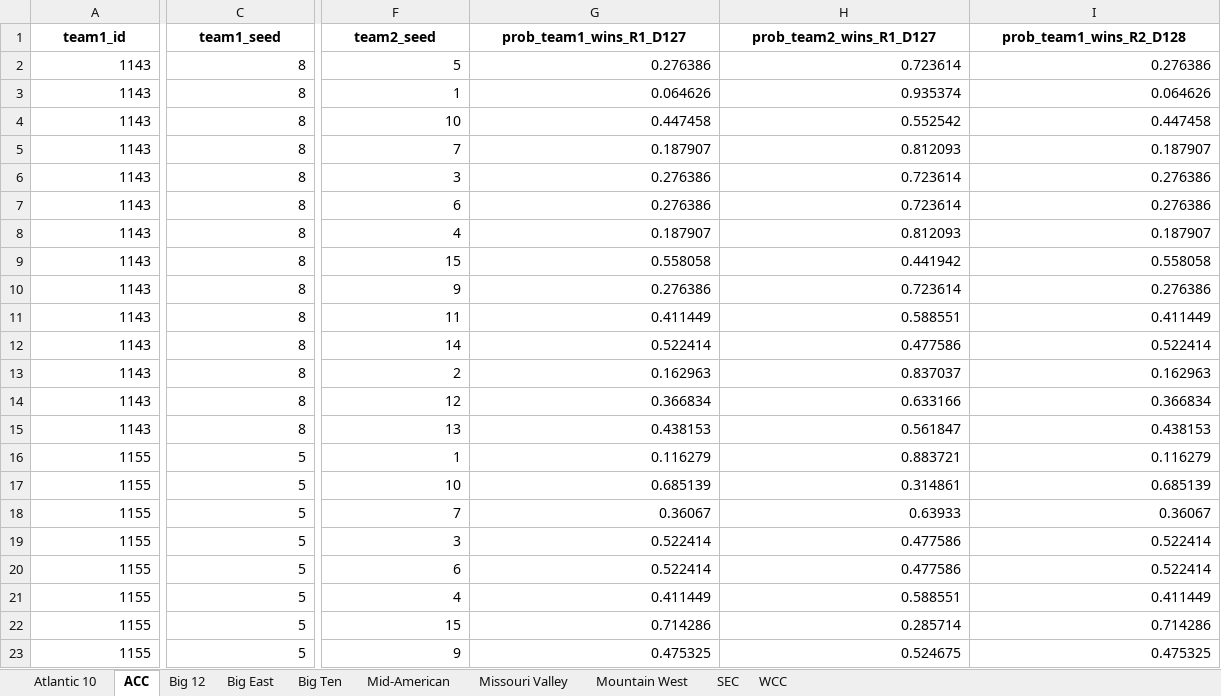
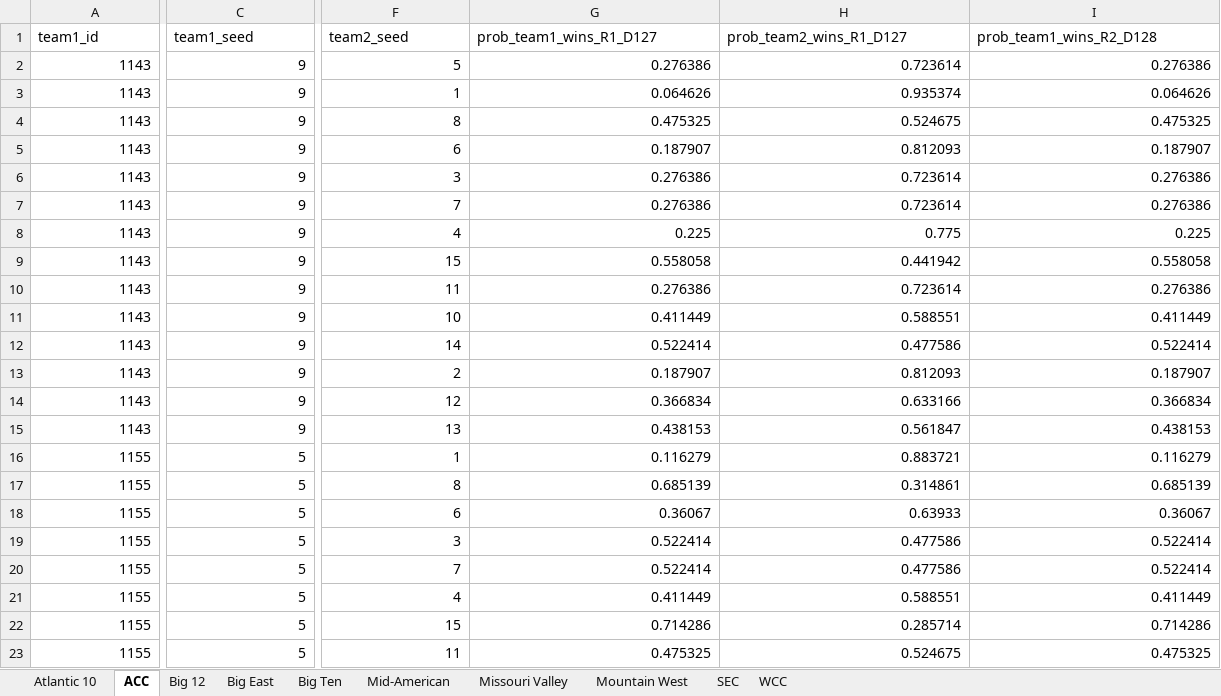
Before and after one commit to egomaniacsfantasy/EgomaniacsBracket, an Excel workbook: conf_matchup_probs_2026.xlsx, sheet ACC, drawn as a sheet; only a part is shown, gaps mark what is left out; values as stored, in another font and other column widths than the file's, no borders; removed rows and columns are numbered as before the commit, all else as after; rows hold the shown columns only; the diff covers the shown part only; the diff names each change by its address in the sheet, - before the commit and + after, or states it on an @@ line.

```diff
--- a/conf_matchup_probs_2026.xlsx (sheet ACC)
+++ b/conf_matchup_probs_2026.xlsx (sheet ACC)
@@ A1:I1 bold: on → off, alignment: center → left @@
-C2:C3 (team1_seed): 8
+C2:C3 (team1_seed): 9
-row 4: 1143 | 8 | 10 | 0.447458 | 0.552542 | 0.447458
+row 4: 1143 | 9 | 8 | 0.475325 | 0.524675 | 0.475325
-C5:C15 (team1_seed): 8
+C5:C15 (team1_seed): 9
-F5 (team2_seed): 7
+F5 (team2_seed): 6
-F7 (team2_seed): 6
+F7 (team2_seed): 7
-G8 (prob_team1_wins_R1_D127): 0.187907
+G8 (prob_team1_wins_R1_D127): 0.225
-H8 (prob_team2_wins_R1_D127): 0.812093
+H8 (prob_team2_wins_R1_D127): 0.775
-I8 (prob_team1_wins_R2_D128): 0.187907
+I8 (prob_team1_wins_R2_D128): 0.225
-F10 (team2_seed): 9
+F10 (team2_seed): 11
-F11 (team2_seed): 11
+F11 (team2_seed): 10
-G13 (prob_team1_wins_R1_D127): 0.162963
+G13 (prob_team1_wins_R1_D127): 0.187907
-H13 (prob_team2_wins_R1_D127): 0.837037
+H13 (prob_team2_wins_R1_D127): 0.812093
-I13 (prob_team1_wins_R2_D128): 0.162963
+I13 (prob_team1_wins_R2_D128): 0.187907
-F17 (team2_seed): 10
+F17 (team2_seed): 8
-F18 (team2_seed): 7
+F18 (team2_seed): 6
-F20 (team2_seed): 6
+F20 (team2_seed): 7
-F23 (team2_seed): 9
+F23 (team2_seed): 11
```
Also changed, not shown: 3 added rows, 3 removed rows, 225 edited cells and cell formats elsewhere in this sheet, sheet Big Ten, sheet SEC, sheet Atlantic 10, sheet Big East, sheet Big 12, sheet Mid-American, 3 more sheets, 2026_bracket_preds.xlsx, conf_team_stats_2026.xlsx, 5 other files.
